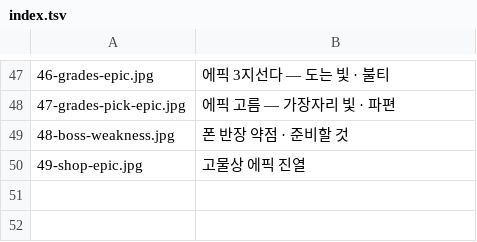
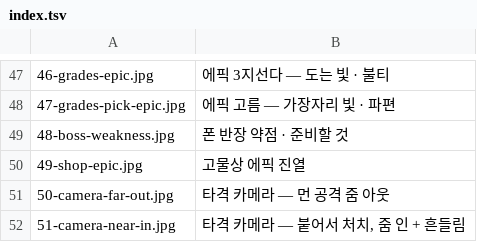
Before and after one commit to graviton94/pawnisher_checkmate, a TSV file: tools/fxlab/screens/index.tsv, drawn as a sheet; only a part is shown, gaps mark what is left out.

```diff
--- a/tools/fxlab/screens/index.tsv
+++ b/tools/fxlab/screens/index.tsv
@@ -50 +50,3 @@
 49-shop-epic.jpg	고물상 에픽 진열
+50-camera-far-out.jpg	타격 카메라 — 먼 공격 줌 아웃
+51-camera-near-in.jpg	타격 카메라 — 붙어서 처치, 줌 인 + 흔들림
```
Also changed, not shown: 8 other files.
